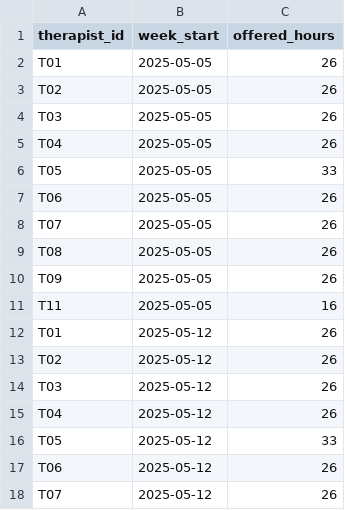
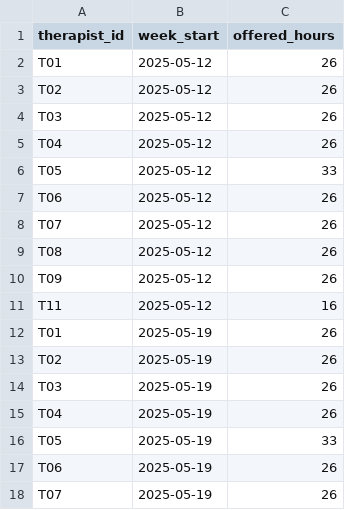
Before and after one commit to brigitteaftan/Sailor-case-bh-quality-app, a CSV file: data/raw/schedule.csv, drawn as a sheet; only a part is shown; the shorter side is filled out with more unchanged rows; the diff names each change by its address in the sheet, - before the commit and + after, or states it on an @@ line.

```diff
--- a/data/raw/schedule.csv
+++ b/data/raw/schedule.csv
-row 2: T01 | 2025-05-05 | 26
-row 3: T02 | 2025-05-05 | 26
-row 4: T03 | 2025-05-05 | 26
-row 5: T04 | 2025-05-05 | 26
-row 6: T05 | 2025-05-05 | 33
-row 7: T06 | 2025-05-05 | 26
-row 8: T07 | 2025-05-05 | 26
-row 9: T08 | 2025-05-05 | 26
-row 10: T09 | 2025-05-05 | 26
-row 11: T11 | 2025-05-05 | 16
```
Also changed, not shown: data/computed/case_flags.csv, data/raw/assessments.csv, 9 other files.
